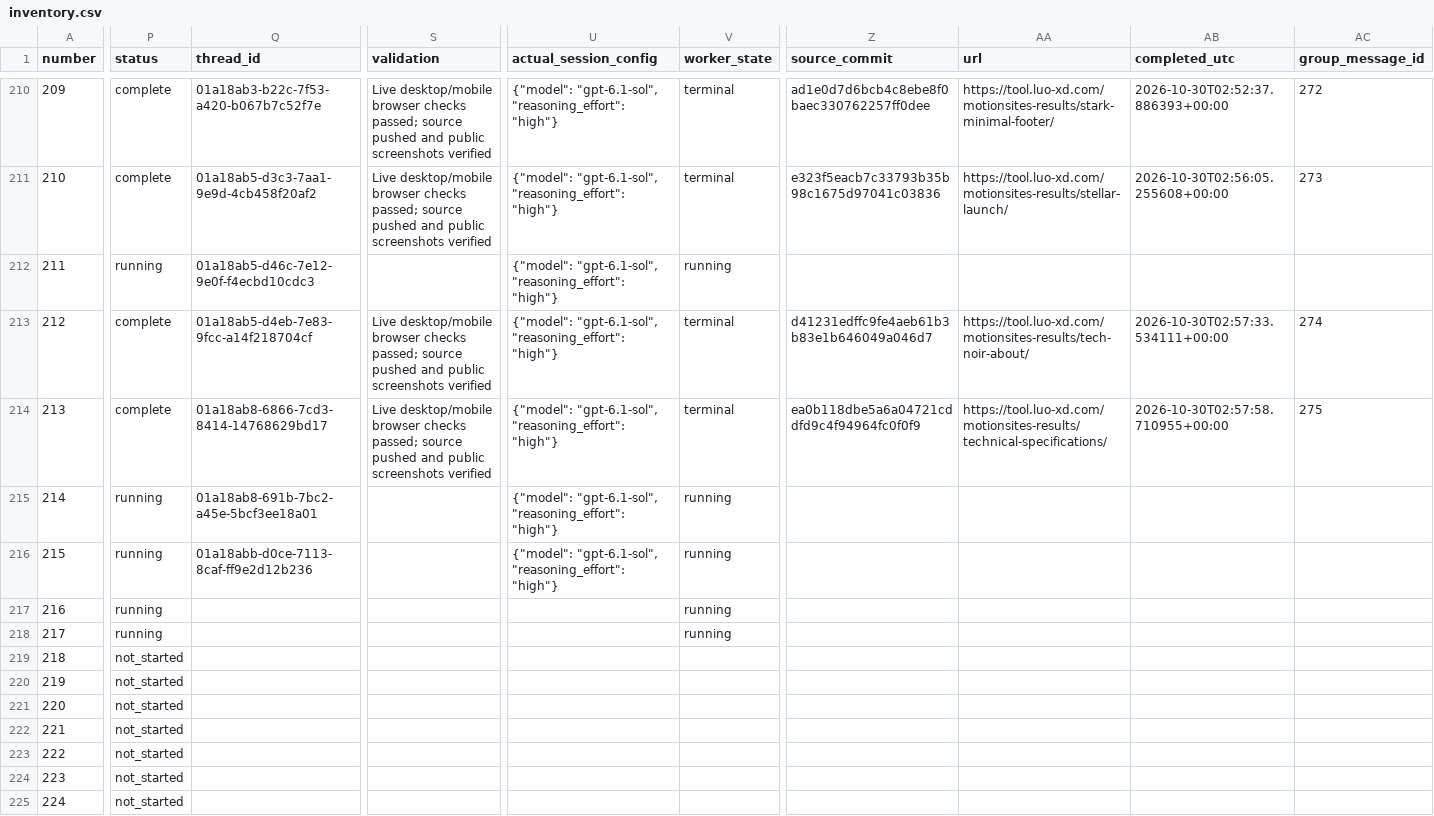
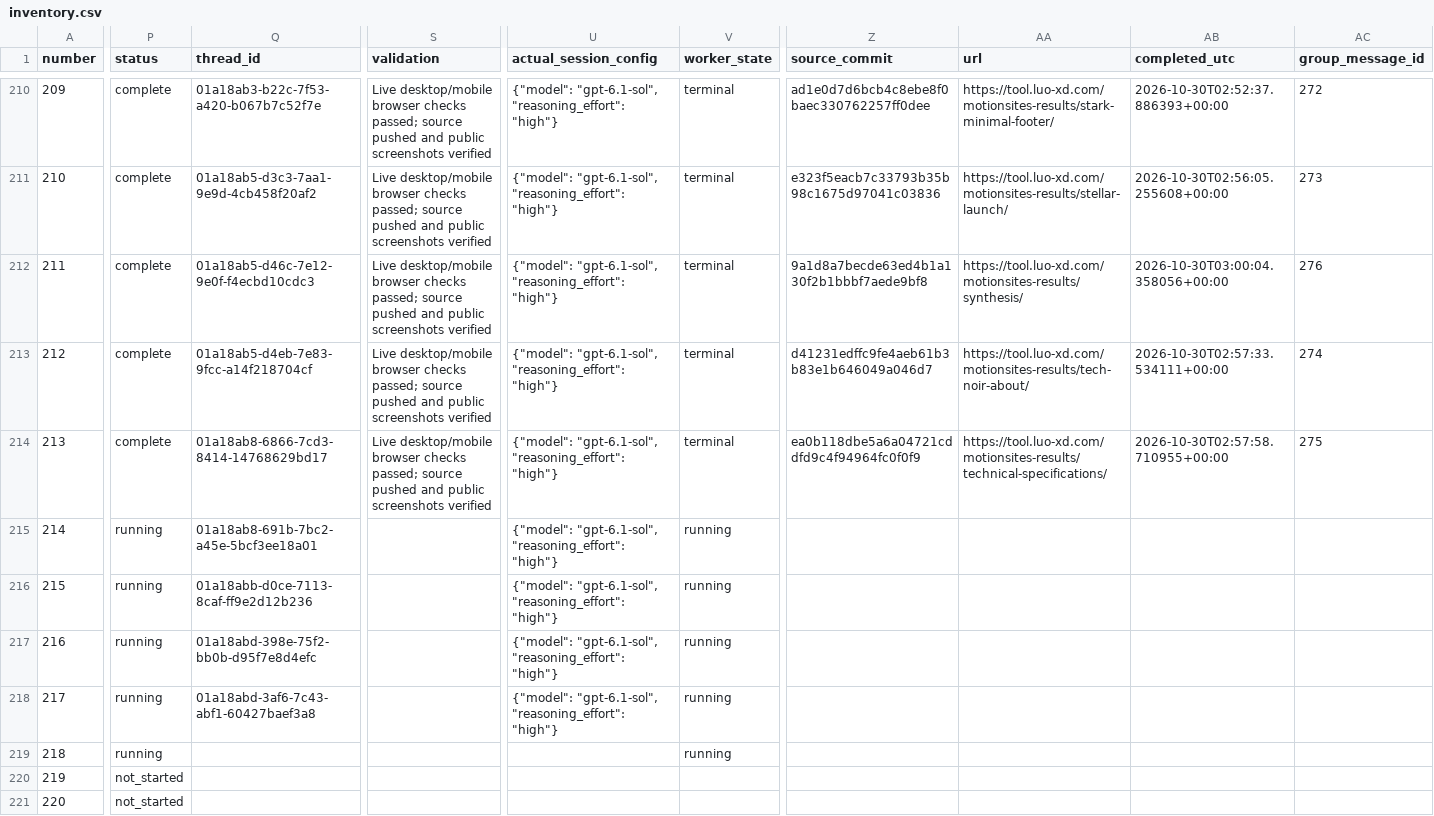
Before and after one commit to radish40/MotionSites, a CSV file: docs/gpt-6.1-sol-high/inventory.csv, drawn as a sheet; only a part is shown, gaps mark what is left out; the shorter side is filled out with more unchanged rows; the diff covers the shown part only; the diff names each change by its address in the sheet, - before the commit and + after, or states it on an @@ line.

```diff
--- a/docs/gpt-6.1-sol-high/inventory.csv
+++ b/docs/gpt-6.1-sol-high/inventory.csv
-P212 (status): running
+P212 (status): complete
-S212 (validation): (empty)
+S212 (validation): Live desktop/mobile browser checks passed; source pushed and public screenshots verified
-V212 (worker_state): running
+V212 (worker_state): terminal
-Z212 (source_commit): (empty)
+Z212 (source_commit): 9a1d8a7becde63ed4b1a130f2b1bbbf7aede9bf8
-AA212 (url): (empty)
+AA212 (url): https://tool.luo-xd.com/motionsites-results/synthesis/
-AB212 (completed_utc): (empty)
+AB212 (completed_utc): 2026-10-30T03:00:04.358056+00:00
-AC212 (group_message_id): (empty)
+AC212 (group_message_id): 276
-Q217 (thread_id): (empty)
+Q217 (thread_id): 01a18abd-398e-75f2-bb0b-d95f7e8d4efc
-U217:U218 (actual_session_config): (empty)
+U217:U218 (actual_session_config): {"model": "gpt-6.1-sol", "reasoning_effort": "high"}
-Q218 (thread_id): (empty)
+Q218 (thread_id): 01a18abd-3af6-7c43-abf1-60427baef3a8
-P219 (status): not_started
+P219 (status): running
-V219 (worker_state): (empty)
+V219 (worker_state): running
```
Also changed, not shown: 4 edited cells elsewhere in this file, 4 other files.
